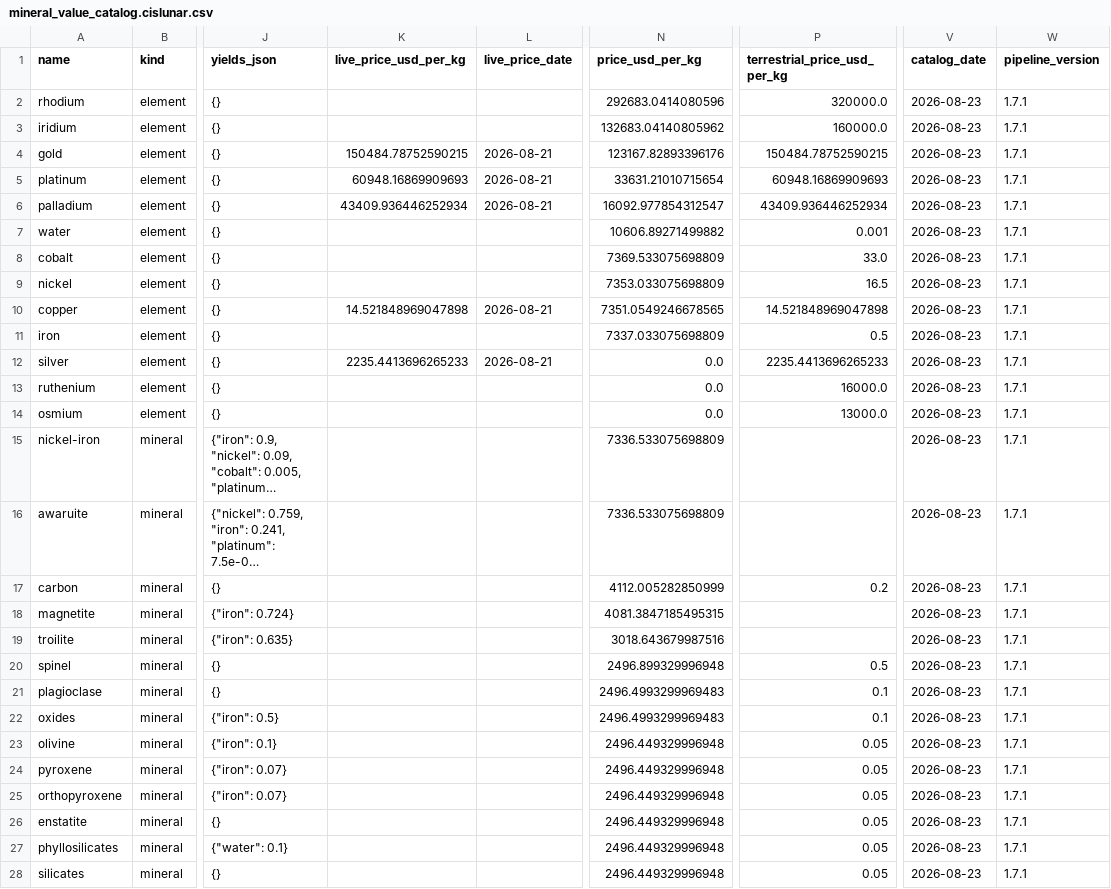
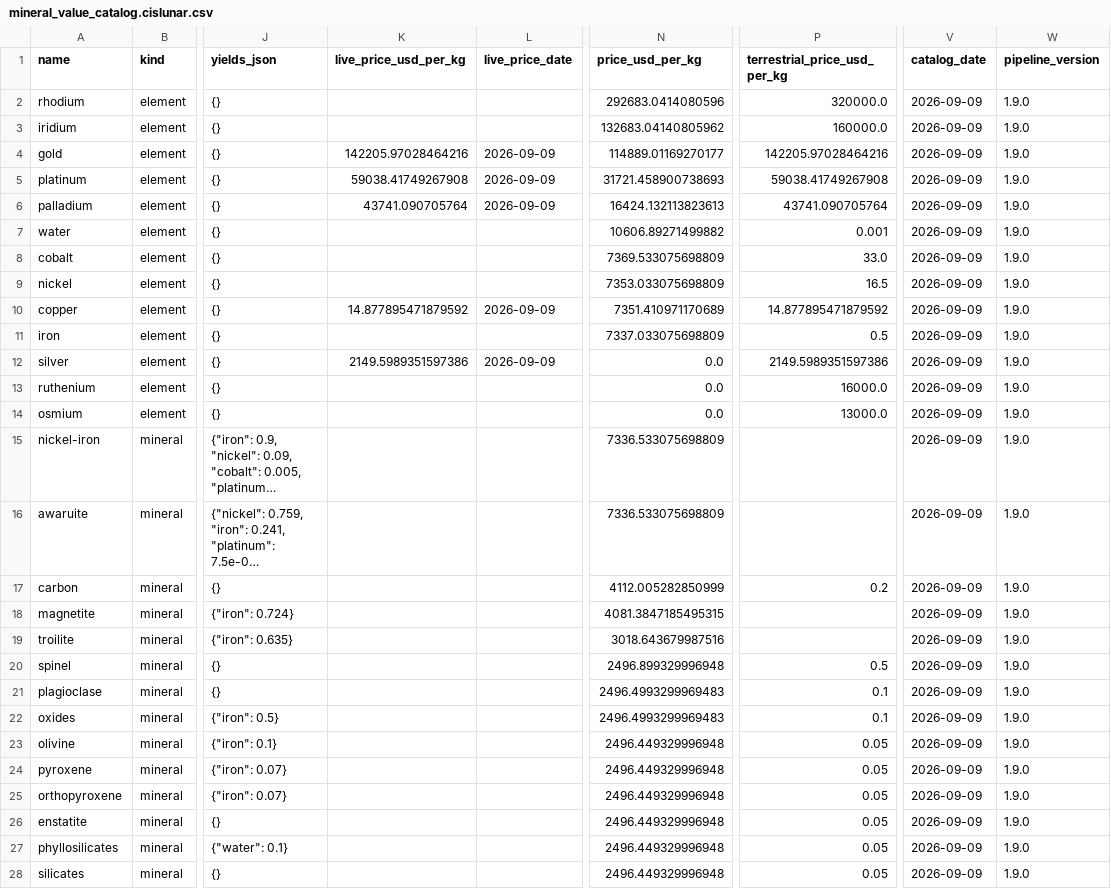
Before and after one commit to loggger101/economicspace, a CSV file: campaign/stage2/mineral_value_catalog.cislunar.csv, drawn as a sheet; only a part is shown, gaps mark what is left out; long unchanged cells end in …; the diff covers the shown part only; the diff names each change by its address in the sheet, - before the commit and + after, or states it on an @@ line.

```diff
--- a/campaign/stage2/mineral_value_catalog.cislunar.csv
+++ b/campaign/stage2/mineral_value_catalog.cislunar.csv
-V2:V28 (catalog_date): 2026-08-23
+V2:V28 (catalog_date): 2026-09-09
-W2:W28 (pipeline_version): 1.7.1
+W2:W28 (pipeline_version): 1.9.0
-K4 (live_price_usd_per_kg): 150484.78752590215
+K4 (live_price_usd_per_kg): 142205.97028464216
-L4:L6 (live_price_date): 2026-08-21
+L4:L6 (live_price_date): 2026-09-09
-N4 (price_usd_per_kg): 123167.82893396176
+N4 (price_usd_per_kg): 114889.01169270177
-P4 (terrestrial_price_usd_per_kg): 150484.78752590215
+P4 (terrestrial_price_usd_per_kg): 142205.97028464216
-K5 (live_price_usd_per_kg): 60948.16869909693
+K5 (live_price_usd_per_kg): 59038.41749267908
-N5 (price_usd_per_kg): 33631.21010715654
+N5 (price_usd_per_kg): 31721.458900738693
-P5 (terrestrial_price_usd_per_kg): 60948.16869909693
+P5 (terrestrial_price_usd_per_kg): 59038.41749267908
-K6 (live_price_usd_per_kg): 43409.936446252934
+K6 (live_price_usd_per_kg): 43741.090705764
-N6 (price_usd_per_kg): 16092.977854312547
+N6 (price_usd_per_kg): 16424.132113823613
-P6 (terrestrial_price_usd_per_kg): 43409.936446252934
+P6 (terrestrial_price_usd_per_kg): 43741.090705764
-K10 (live_price_usd_per_kg): 14.521848969047898
+K10 (live_price_usd_per_kg): 14.877895471879592
-L10 (live_price_date): 2026-08-21
+L10 (live_price_date): 2026-09-09
-N10 (price_usd_per_kg): 7351.0549246678565
+N10 (price_usd_per_kg): 7351.410971170689
-P10 (terrestrial_price_usd_per_kg): 14.521848969047898
+P10 (terrestrial_price_usd_per_kg): 14.877895471879592
-K12 (live_price_usd_per_kg): 2235.4413696265233
+K12 (live_price_usd_per_kg): 2149.5989351597386
-L12 (live_price_date): 2026-08-21
+L12 (live_price_date): 2026-09-09
-P12 (terrestrial_price_usd_per_kg): 2235.4413696265233
+P12 (terrestrial_price_usd_per_kg): 2149.5989351597386
```
Also changed, not shown: 8 edited cells elsewhere in this file, campaign/stage2/mineral_value_catalog.earth_surface.csv, campaign/stage2/mineral_value_catalog.leo.csv, 22 other files.
